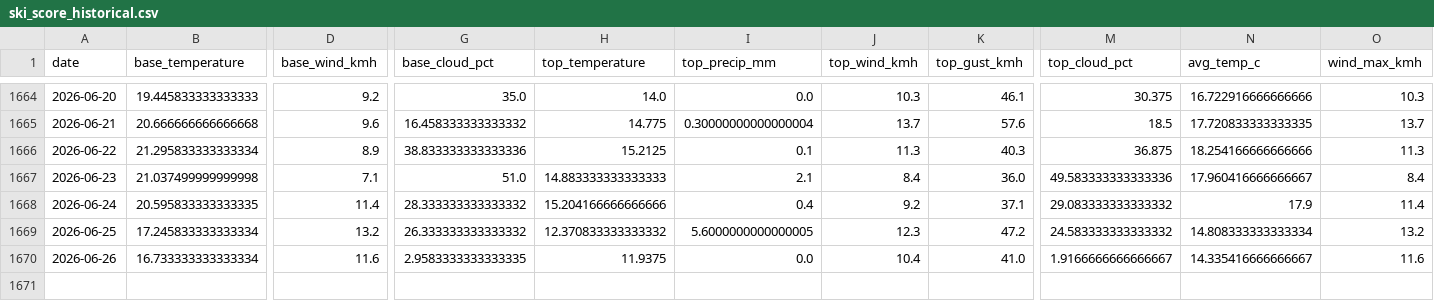
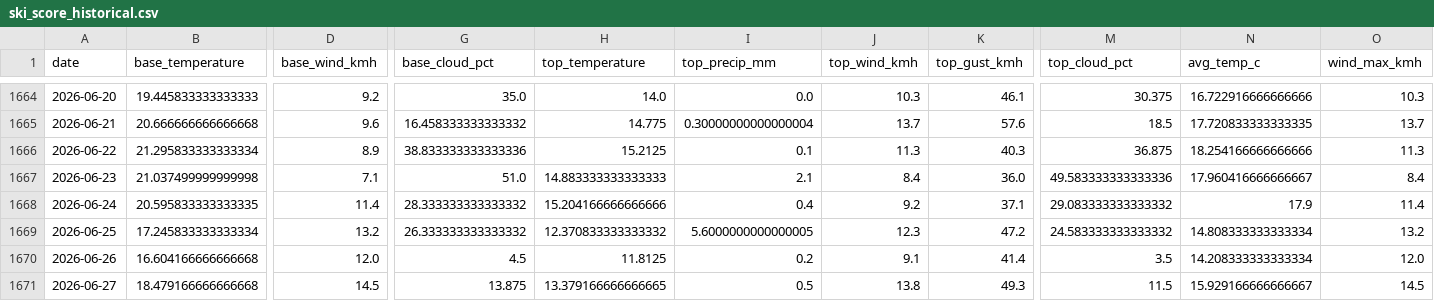
Before and after one commit to CeciliaRodriguez/sierra-nevada-ski-score, a CSV file: data/ski_score_historical.csv, drawn as a sheet; only a part is shown, gaps mark what is left out; rows hold the shown columns only; the diff covers the shown part only; the diff names each change by its address in the sheet, - before the commit and + after, or states it on an @@ line.

```diff
--- a/data/ski_score_historical.csv
+++ b/data/ski_score_historical.csv
-B1670 (base_temperature): 16.733333333333334
+B1670 (base_temperature): 16.604166666666668
-D1670 (base_wind_kmh): 11.6
+D1670 (base_wind_kmh): 12.0
-G1670 (base_cloud_pct): 2.9583333333333335
+G1670 (base_cloud_pct): 4.5
-H1670 (top_temperature): 11.9375
+H1670 (top_temperature): 11.8125
-I1670 (top_precip_mm): 0.0
+I1670 (top_precip_mm): 0.2
-J1670 (top_wind_kmh): 10.4
+J1670 (top_wind_kmh): 9.1
-K1670 (top_gust_kmh): 41.0
+K1670 (top_gust_kmh): 41.4
-M1670 (top_cloud_pct): 1.9166666666666667
+M1670 (top_cloud_pct): 3.5
-N1670 (avg_temp_c): 14.335416666666667
+N1670 (avg_temp_c): 14.208333333333334
-O1670 (wind_max_kmh): 11.6
+O1670 (wind_max_kmh): 12.0
+row 1671: 2026-06-27 | 18.479166666666668 | 14.5 | 13.875 | 13.379166666666665 | 0.5 | 13.8 | 49.3 | 11.5 | 15.929166666666667 | 14.5
```
Also changed, not shown: 5 edited cells elsewhere in this file, data/ski_data.csv.
